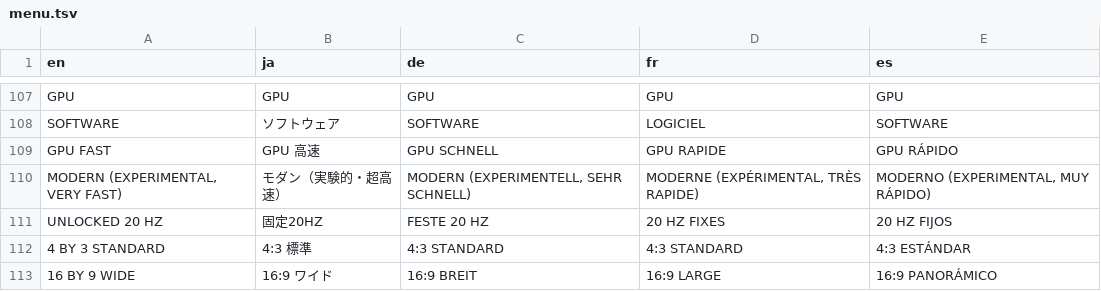
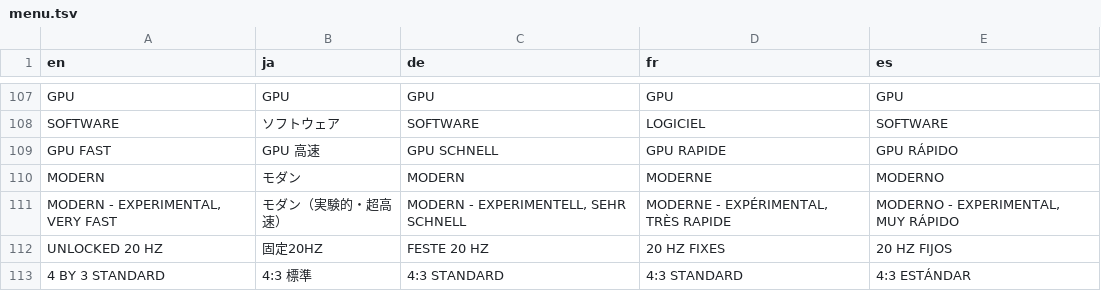
Before and after one commit to CarltonCracker/starfox-enhanced, a TSV file: assets/localization/menu.tsv, drawn as a sheet; only a part is shown, gaps mark what is left out; the shorter side is filled out with more unchanged rows.

```diff
--- a/assets/localization/menu.tsv
+++ b/assets/localization/menu.tsv
@@ -109,3 +109,4 @@ SOFTWARE	ソフトウェア	SOFTWARE	LOGICIEL	SOFTWARE
 GPU FAST	GPU 高速	GPU SCHNELL	GPU RAPIDE	GPU RÁPIDO
-MODERN (EXPERIMENTAL, VERY FAST)	モダン（実験的・超高速）	MODERN (EXPERIMENTELL, SEHR SCHNELL)	MODERNE (EXPÉRIMENTAL, TRÈS RAPIDE)	MODERNO (EXPERIMENTAL, MUY RÁPIDO)
+MODERN	モダン	MODERN	MODERNE	MODERNO
+MODERN - EXPERIMENTAL, VERY FAST	モダン（実験的・超高速）	MODERN - EXPERIMENTELL, SEHR SCHNELL	MODERNE - EXPÉRIMENTAL, TRÈS RAPIDE	MODERNO - EXPERIMENTAL, MUY RÁPIDO
 UNLOCKED 20 HZ	固定20HZ	FESTE 20 HZ	20 HZ FIXES	20 HZ FIJOS
```
Also changed, not shown: 2 other files.
